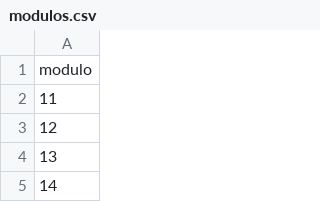
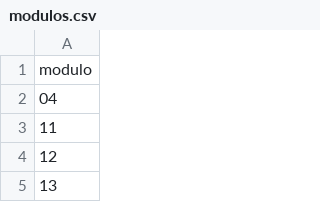
Before and after one commit to renealejo96/cosecha-app, a CSV file: modulos.csv, drawn as a sheet; only a part is shown; the shorter side is filled out with more unchanged rows; the diff names each change by its address in the sheet, - before the commit and + after, or states it on an @@ line.

Commit message:
propa bloque

```diff
--- a/modulos.csv
+++ b/modulos.csv
+row 2: 04
```
